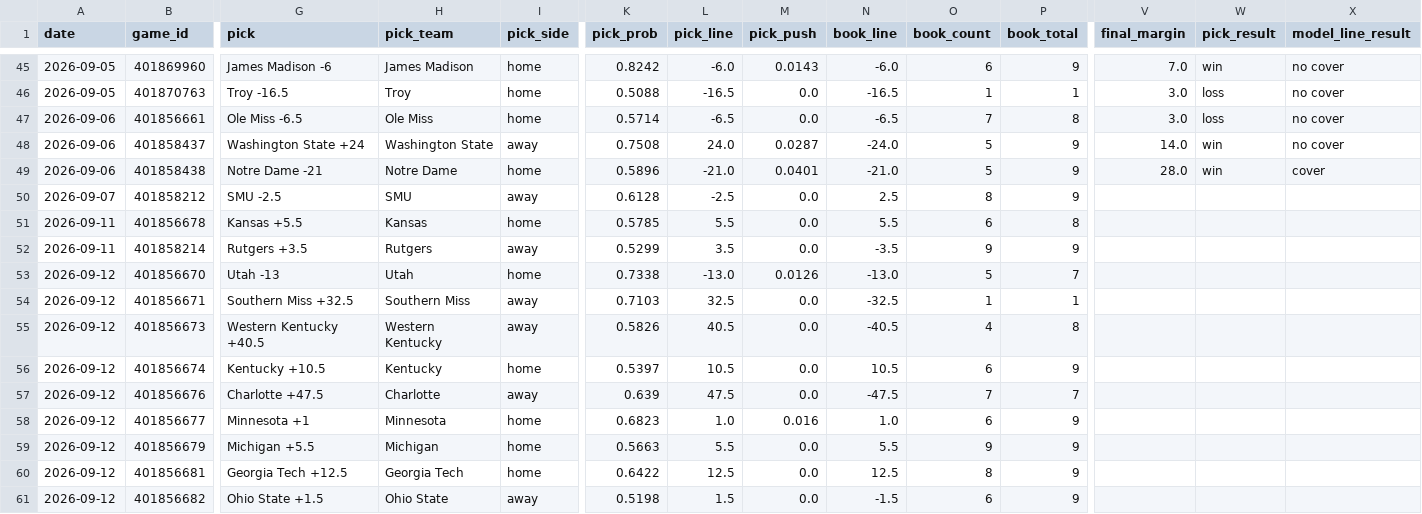
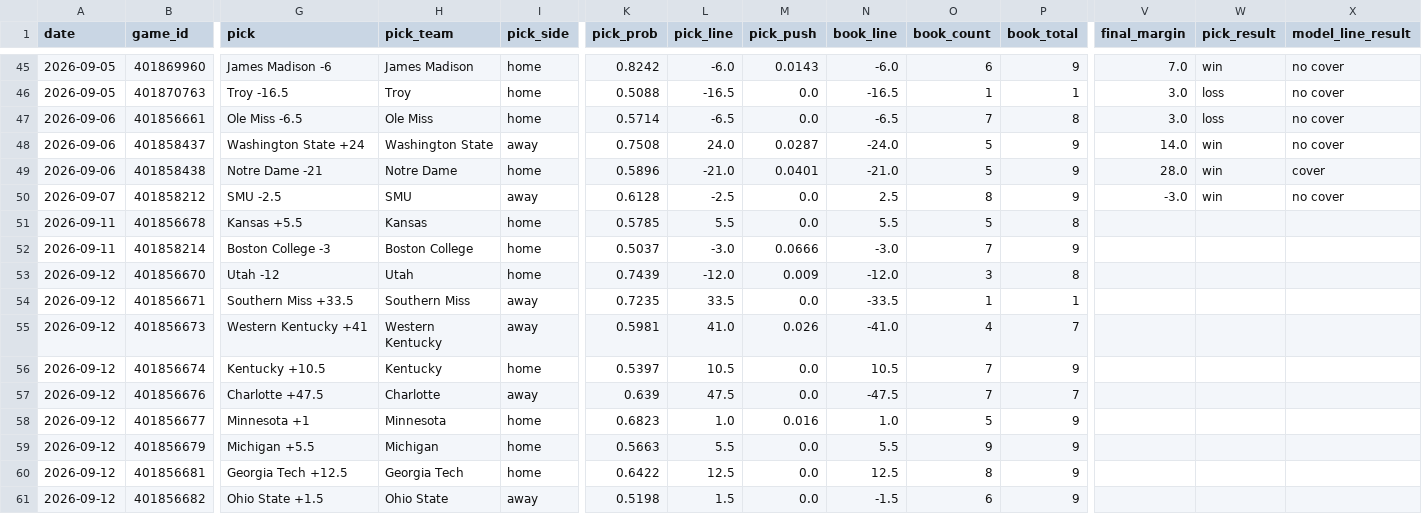
Before and after one commit to azcal/mbm-ncaaf, a CSV file: logs/picks.csv, drawn as a sheet; only a part is shown, gaps mark what is left out; the diff covers the shown part only; the diff names each change by its address in the sheet, - before the commit and + after, or states it on an @@ line.

```diff
--- a/logs/picks.csv
+++ b/logs/picks.csv
-V50 (final_margin): (empty)
+V50 (final_margin): -3.0
-W50 (pick_result): (empty)
+W50 (pick_result): win
-X50 (model_line_result): (empty)
+X50 (model_line_result): no cover
-O51 (book_count): 6
+O51 (book_count): 5
-G52 (pick): Rutgers +3.5
+G52 (pick): Boston College -3
-H52 (pick_team): Rutgers
+H52 (pick_team): Boston College
-I52 (pick_side): away
+I52 (pick_side): home
-K52 (pick_prob): 0.5299
+K52 (pick_prob): 0.5037
-L52 (pick_line): 3.5
+L52 (pick_line): -3.0
-M52 (pick_push): 0.0
+M52 (pick_push): 0.0666
-N52 (book_line): -3.5
+N52 (book_line): -3.0
-O52 (book_count): 9
+O52 (book_count): 7
-G53 (pick): Utah -13
+G53 (pick): Utah -12
-K53 (pick_prob): 0.7338
+K53 (pick_prob): 0.7439
-L53 (pick_line): -13.0
+L53 (pick_line): -12.0
-M53 (pick_push): 0.0126
+M53 (pick_push): 0.009
-N53 (book_line): -13.0
+N53 (book_line): -12.0
-O53 (book_count): 5
+O53 (book_count): 3
-P53 (book_total): 7
+P53 (book_total): 8
-G54 (pick): Southern Miss +32.5
+G54 (pick): Southern Miss +33.5
-K54 (pick_prob): 0.7103
+K54 (pick_prob): 0.7235
-L54 (pick_line): 32.5
+L54 (pick_line): 33.5
-N54 (book_line): -32.5
+N54 (book_line): -33.5
-G55 (pick): Western Kentucky +40.5
+G55 (pick): Western Kentucky +41
-K55 (pick_prob): 0.5826
+K55 (pick_prob): 0.5981
-L55 (pick_line): 40.5
+L55 (pick_line): 41.0
-M55 (pick_push): 0.0
+M55 (pick_push): 0.026
-N55 (book_line): -40.5
+N55 (book_line): -41.0
-P55 (book_total): 8
+P55 (book_total): 7
-O56 (book_count): 6
+O56 (book_count): 7
-O58 (book_count): 6
+O58 (book_count): 5
```
Also changed, not shown: 51 edited cells elsewhere in this file, logs/graded.csv, logs/predictions.csv, 2 other files.
